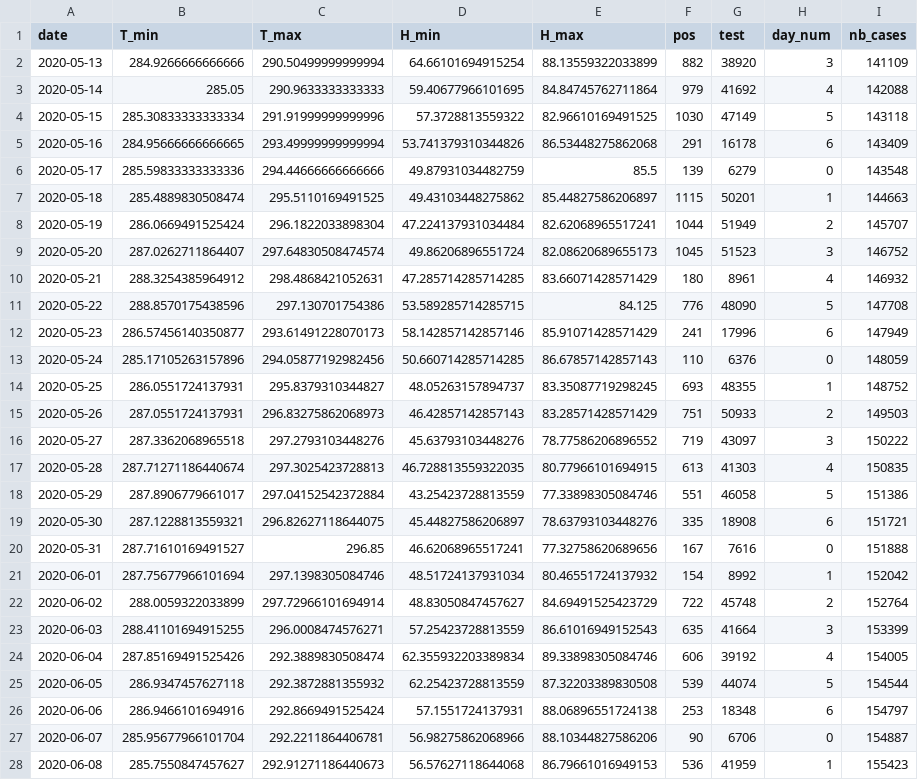
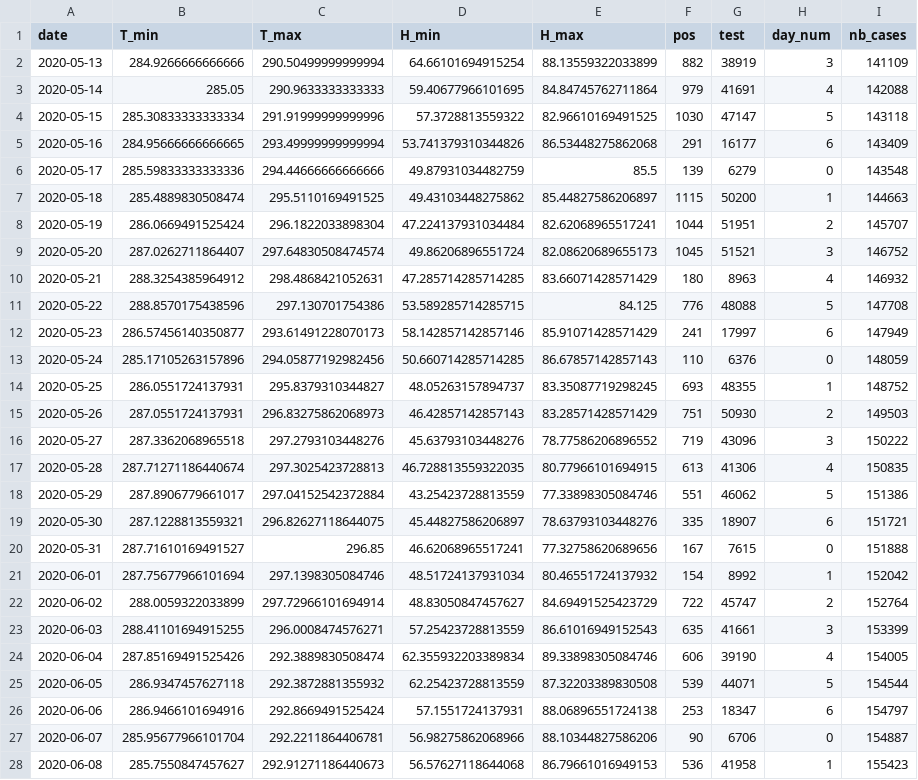
Before and after one commit to jeugregg/coronavirusModel, a CSV file: df_feat_fr.csv, drawn as a sheet; only a part is shown; the diff covers the shown part only.

```diff
--- a/df_feat_fr.csv
+++ b/df_feat_fr.csv
@@ -1,28 +1,28 @@
 date,T_min,T_max,H_min,H_max,pos,test,day_num,nb_cases
-2020-05-13,284.9266666666666,290.50499999999994,64.66101694915254,88.13559322033899,882,38920,3,141109
-2020-05-14,285.05,290.9633333333333,59.40677966101695,84.84745762711864,979,41692,4,142088
-2020-05-15,285.30833333333334,291.91999999999996,57.3728813559322,82.96610169491525,1030,47149,5,143118
-2020-05-16,284.95666666666665,293.49999999999994,53.741379310344826,86.53448275862068,291,16178,6,143409
+2020-05-13,284.9266666666666,290.50499999999994,64.66101694915254,88.13559322033899,882,38919,3,141109
+2020-05-14,285.05,290.9633333333333,59.40677966101695,84.84745762711864,979,41691,4,142088
+2020-05-15,285.30833333333334,291.91999999999996,57.3728813559322,82.96610169491525,1030,47147,5,143118
+2020-05-16,284.95666666666665,293.49999999999994,53.741379310344826,86.53448275862068,291,16177,6,143409
 2020-05-17,285.59833333333336,294.44666666666666,49.87931034482759,85.5,139,6279,0,143548
-2020-05-18,285.4889830508474,295.5110169491525,49.43103448275862,85.44827586206897,1115,50201,1,144663
-2020-05-19,286.0669491525424,296.1822033898304,47.224137931034484,82.62068965517241,1044,51949,2,145707
-2020-05-20,287.0262711864407,297.64830508474574,49.86206896551724,82.08620689655173,1045,51523,3,146752
-2020-05-21,288.3254385964912,298.4868421052631,47.285714285714285,83.66071428571429,180,8961,4,146932
-2020-05-22,288.8570175438596,297.130701754386,53.589285714285715,84.125,776,48090,5,147708
-2020-05-23,286.57456140350877,293.61491228070173,58.142857142857146,85.91071428571429,241,17996,6,147949
+2020-05-18,285.4889830508474,295.5110169491525,49.43103448275862,85.44827586206897,1115,50200,1,144663
+2020-05-19,286.0669491525424,296.1822033898304,47.224137931034484,82.62068965517241,1044,51951,2,145707
+2020-05-20,287.0262711864407,297.64830508474574,49.86206896551724,82.08620689655173,1045,51521,3,146752
+2020-05-21,288.3254385964912,298.4868421052631,47.285714285714285,83.66071428571429,180,8963,4,146932
+2020-05-22,288.8570175438596,297.130701754386,53.589285714285715,84.125,776,48088,5,147708
+2020-05-23,286.57456140350877,293.61491228070173,58.142857142857146,85.91071428571429,241,17997,6,147949
 2020-05-24,285.17105263157896,294.05877192982456,50.660714285714285,86.67857142857143,110,6376,0,148059
 2020-05-25,286.0551724137931,295.8379310344827,48.05263157894737,83.35087719298245,693,48355,1,148752
-2020-05-26,287.0551724137931,296.83275862068973,46.42857142857143,83.28571428571429,751,50933,2,149503
-2020-05-27,287.3362068965518,297.2793103448276,45.63793103448276,78.77586206896552,719,43097,3,150222
-2020-05-28,287.71271186440674,297.3025423728813,46.728813559322035,80.77966101694915,613,41303,4,150835
-2020-05-29,287.8906779661017,297.04152542372884,43.25423728813559,77.33898305084746,551,46058,5,151386
-2020-05-30,287.1228813559321,296.82627118644075,45.44827586206897,78.63793103448276,335,18908,6,151721
-2020-05-31,287.71610169491527,296.85,46.62068965517241,77.32758620689656,167,7616,0,151888
+2020-05-26,287.0551724137931,296.83275862068973,46.42857142857143,83.28571428571429,751,50930,2,149503
+2020-05-27,287.3362068965518,297.2793103448276,45.63793103448276,78.77586206896552,719,43096,3,150222
+2020-05-28,287.71271186440674,297.3025423728813,46.728813559322035,80.77966101694915,613,41306,4,150835
+2020-05-29,287.8906779661017,297.04152542372884,43.25423728813559,77.33898305084746,551,46062,5,151386
+2020-05-30,287.1228813559321,296.82627118644075,45.44827586206897,78.63793103448276,335,18907,6,151721
+2020-05-31,287.71610169491527,296.85,46.62068965517241,77.32758620689656,167,7615,0,151888
 2020-06-01,287.75677966101694,297.1398305084746,48.51724137931034,80.46551724137932,154,8992,1,152042
-2020-06-02,288.0059322033899,297.72966101694914,48.83050847457627,84.69491525423729,722,45748,2,152764
-2020-06-03,288.41101694915255,296.0008474576271,57.25423728813559,86.61016949152543,635,41664,3,153399
-2020-06-04,287.85169491525426,292.3889830508474,62.355932203389834,89.33898305084746,606,39192,4,154005
-2020-06-05,286.9347457627118,292.3872881355932,62.25423728813559,87.32203389830508,539,44074,5,154544
-2020-06-06,286.9466101694916,292.8669491525424,57.1551724137931,88.06896551724138,253,18348,6,154797
+2020-06-02,288.0059322033899,297.72966101694914,48.83050847457627,84.69491525423729,722,45747,2,152764
+2020-06-03,288.41101694915255,296.0008474576271,57.25423728813559,86.61016949152543,635,41661,3,153399
+2020-06-04,287.85169491525426,292.3889830508474,62.355932203389834,89.33898305084746,606,39190,4,154005
+2020-06-05,286.9347457627118,292.3872881355932,62.25423728813559,87.32203389830508,539,44071,5,154544
+2020-06-06,286.9466101694916,292.8669491525424,57.1551724137931,88.06896551724138,253,18347,6,154797
 2020-06-07,285.95677966101704,292.2211864406781,56.98275862068966,88.10344827586206,90,6706,0,154887
-2020-06-08,285.7550847457627,292.91271186440673,56.57627118644068,86.79661016949153,536,41959,1,155423
+2020-06-08,285.7550847457627,292.91271186440673,56.57627118644068,86.79661016949153,536,41958,1,155423
```
Also changed, not shown: 2 added rows and 87 edited cells elsewhere in this file, df_pos_fr.csv, df_test_fr.csv, 5 other files.
